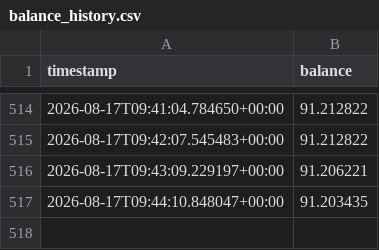
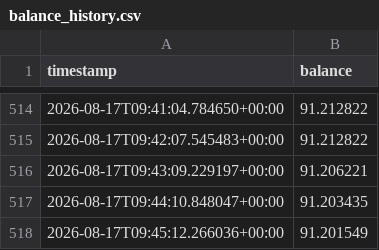
Before and after one commit to Tobyyyyyyyyyyyy/INVO, a CSV file: balance_history.csv, drawn as a sheet; only a part is shown, gaps mark what is left out; the diff names each change by its address in the sheet, - before the commit and + after, or states it on an @@ line.

Commit message:
Update balance: 91.201549 USDC @ 2026-08-17T09:45:12.266036+00:00

```diff
--- a/balance_history.csv
+++ b/balance_history.csv
+row 518: 2026-08-17T09:45:12.266036+00:00 | 91.201549
```
